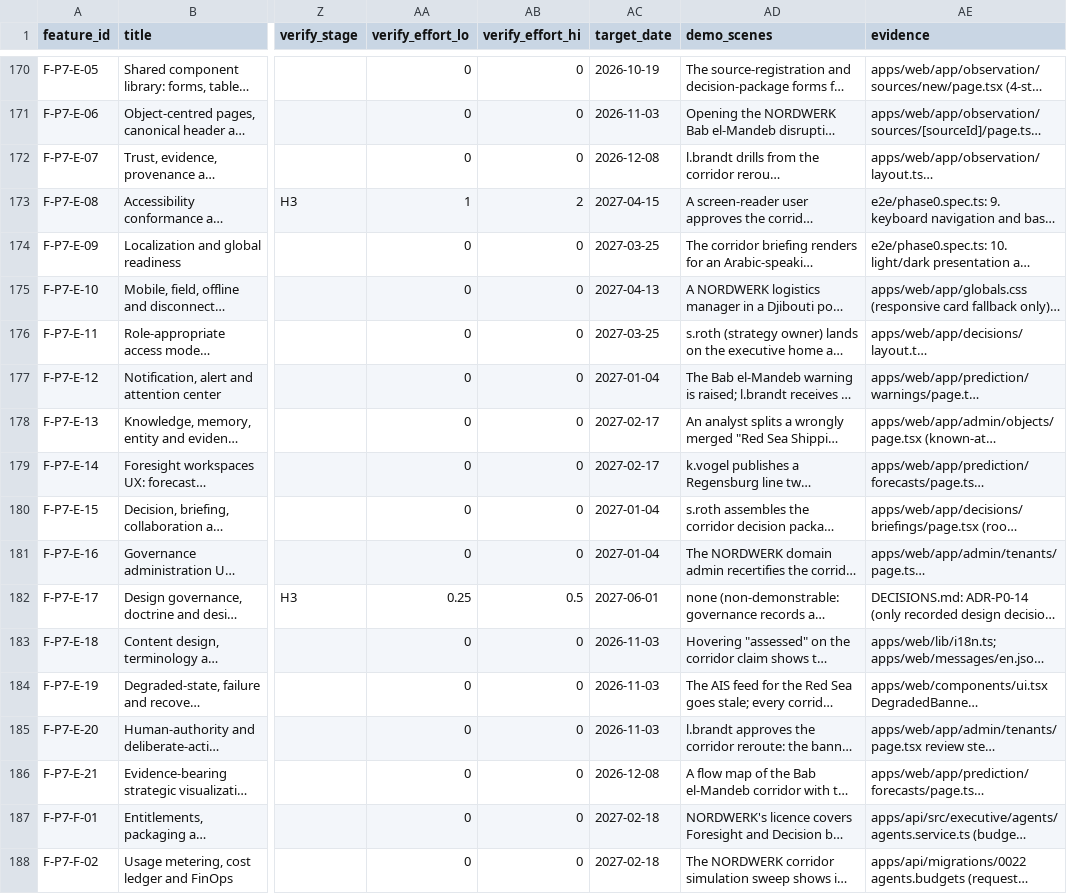
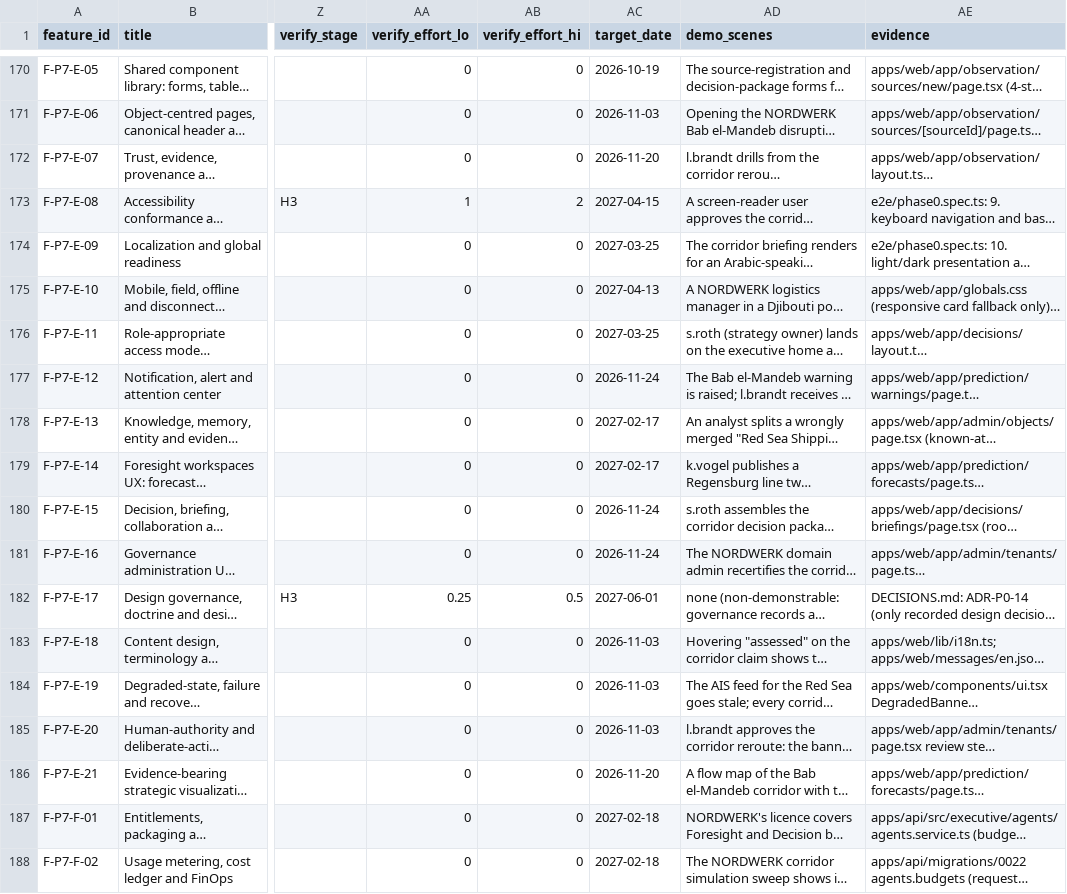
Before and after one commit to a-Halawany/elven, a CSV file: audit/delivery/FEATURE_TRACKER.csv, drawn as a sheet; only a part is shown, gaps mark what is left out; long unchanged cells end in …; the diff covers the shown part only; the diff names each change by its address in the sheet, - before the commit and + after, or states it on an @@ line.

```diff
--- a/audit/delivery/FEATURE_TRACKER.csv
+++ b/audit/delivery/FEATURE_TRACKER.csv
-AC172 (target_date): 2026-12-08
+AC172 (target_date): 2026-11-20
-AC177 (target_date): 2027-01-04
+AC177 (target_date): 2026-11-24
-AC180:AC181 (target_date): 2027-01-04
+AC180:AC181 (target_date): 2026-11-24
-AC186 (target_date): 2026-12-08
+AC186 (target_date): 2026-11-20
```
Also changed, not shown: 11 edited cells elsewhere in this file, audit/delivery/STAGES.csv, 2 other files.
